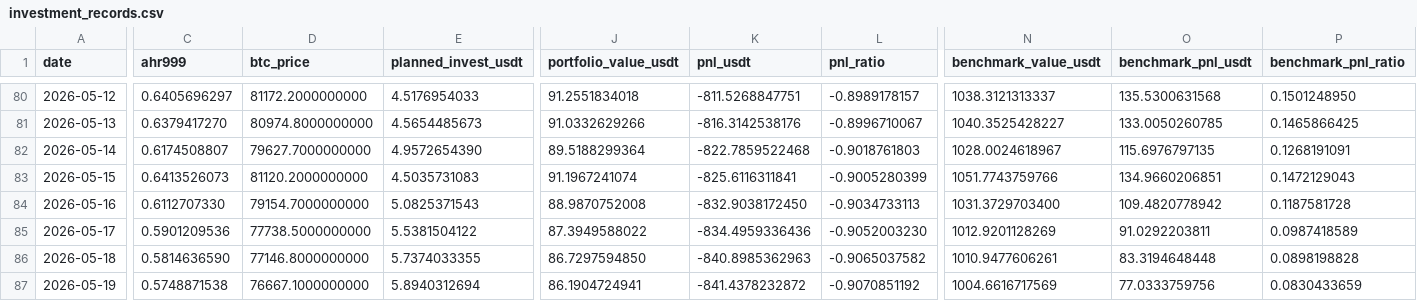
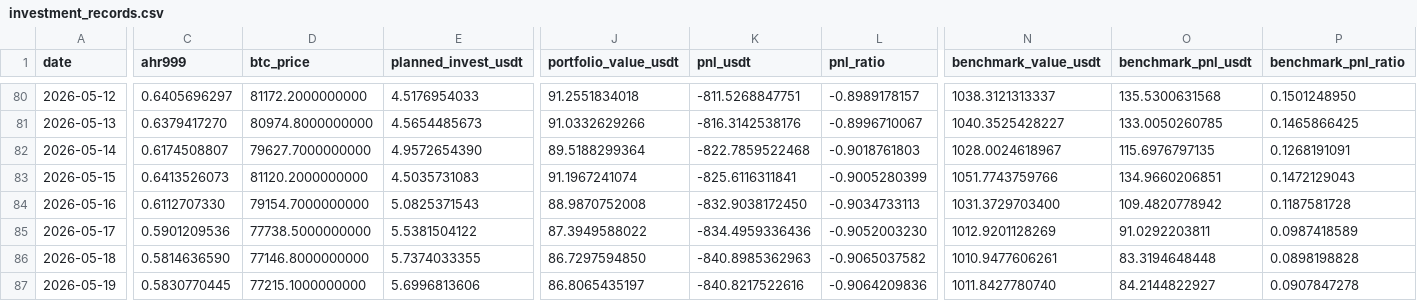
Before and after one commit to Eumenides-K/btc-enhanced-dca, a CSV file: docs/data/investment_records.csv, drawn as a sheet; only a part is shown, gaps mark what is left out; the diff covers the shown part only; the diff names each change by its address in the sheet, - before the commit and + after, or states it on an @@ line.

```diff
--- a/docs/data/investment_records.csv
+++ b/docs/data/investment_records.csv
-C87 (ahr999): 0.5748871538
+C87 (ahr999): 0.5830770445
-D87 (btc_price): 76667.1000000000
+D87 (btc_price): 77215.1000000000
-E87 (planned_invest_usdt): 5.8940312694
+E87 (planned_invest_usdt): 5.6996813606
-J87 (portfolio_value_usdt): 86.1904724941
+J87 (portfolio_value_usdt): 86.8065435197
-K87 (pnl_usdt): -841.4378232872
+K87 (pnl_usdt): -840.8217522616
-L87 (pnl_ratio): -0.9070851192
+L87 (pnl_ratio): -0.9064209836
-N87 (benchmark_value_usdt): 1004.6616717569
+N87 (benchmark_value_usdt): 1011.8427780740
-O87 (benchmark_pnl_usdt): 77.0333759756
+O87 (benchmark_pnl_usdt): 84.2144822927
-P87 (benchmark_pnl_ratio): 0.0830433659
+P87 (benchmark_pnl_ratio): 0.0907847278
```
Also changed, not shown: 3 edited cells elsewhere in this file, 1 other file.
